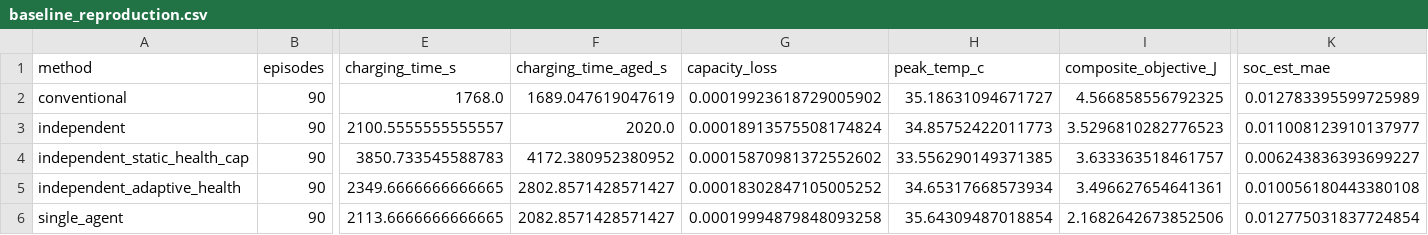
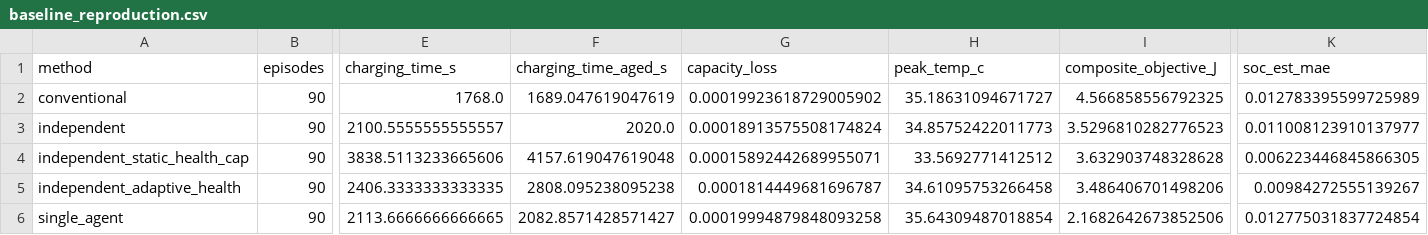
Before and after one commit to Mahizhan-S/NASA-MultiAgent-BMS, a CSV file: NASA-MultiAgent-BMS/results/baseline_reproduction.csv, drawn as a sheet; only a part is shown, gaps mark what is left out; the diff names each change by its address in the sheet, - before the commit and + after, or states it on an @@ line.

Commit message:
feat(health-agent): complete Phase B adaptive health agent hardening and acceptance tests

```diff
--- a/NASA-MultiAgent-BMS/results/baseline_reproduction.csv
+++ b/NASA-MultiAgent-BMS/results/baseline_reproduction.csv
-E4 (charging_time_s): 3850.733545588783
+E4 (charging_time_s): 3838.5113233665606
-F4 (charging_time_aged_s): 4172.380952380952
+F4 (charging_time_aged_s): 4157.619047619048
-G4 (capacity_loss): 0.00015870981372552602
+G4 (capacity_loss): 0.00015892442689955071
-H4 (peak_temp_c): 33.556290149371385
+H4 (peak_temp_c): 33.5692771412512
-I4 (composite_objective_J): 3.633363518461757
+I4 (composite_objective_J): 3.632903748328628
-K4 (soc_est_mae): 0.006243836393699227
+K4 (soc_est_mae): 0.006223446845866305
-E5 (charging_time_s): 2349.6666666666665
+E5 (charging_time_s): 2406.3333333333335
-F5 (charging_time_aged_s): 2802.8571428571427
+F5 (charging_time_aged_s): 2808.095238095238
-G5 (capacity_loss): 0.00018302847105005252
+G5 (capacity_loss): 0.0001814449681696787
-H5 (peak_temp_c): 34.65317668573934
+H5 (peak_temp_c): 34.61095753266458
-I5 (composite_objective_J): 3.496627654641361
+I5 (composite_objective_J): 3.486406701498206
-K5 (soc_est_mae): 0.010056180443380108
+K5 (soc_est_mae): 0.00984272555139267
```
Also changed, not shown: NASA-MultiAgent-BMS/results/reference_comparison.csv, 4 other files.
